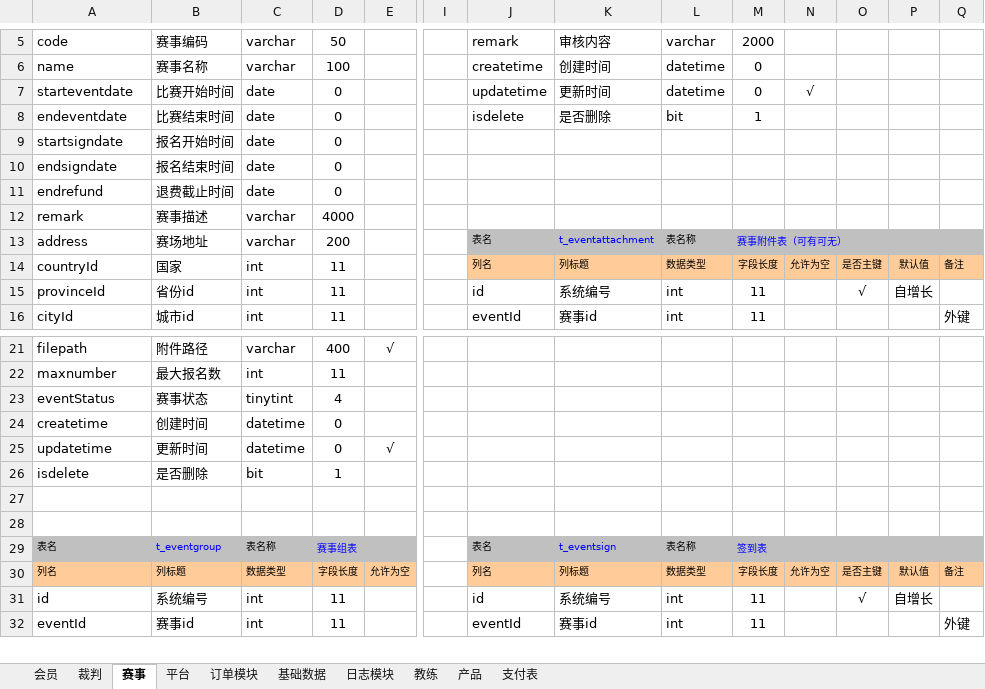
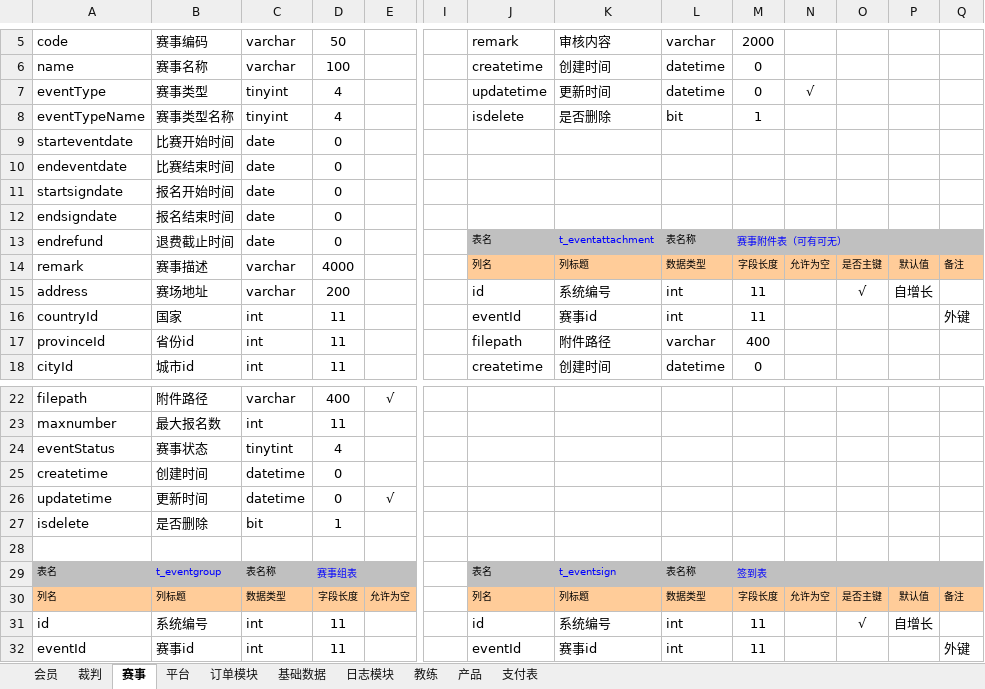
Before and after one commit to huxuanchenxy/nsda, an Excel workbook: doc/数据库设计.xlsx, sheet 赛事, drawn as a sheet; only a part is shown, gaps mark what is left out; values as stored, in another font and other column widths than the file's, no borders; removed rows and columns are numbered as before the commit, all else as after; rows hold the shown columns only; the diff covers the shown part only; the diff names each change by its address in the sheet, - before the commit and + after, or states it on an @@ line.

```diff
--- a/doc/数据库设计.xlsx (sheet 赛事)
+++ b/doc/数据库设计.xlsx (sheet 赛事)
+row 7: eventType | 赛事类型 | tinyint | 4 |  |  | updatetime | 更新时间 | datetime | 0 | √
+row 8: eventTypeName | 赛事类型名称 | tinyint | 4 |  |  | isdelete | 是否删除 | bit | 1
-J9: updatetime
+J9: (empty)
-K9: 更新时间
+K9: (empty)
-L9: datetime
+L9: (empty)
-M9: 0
+M9: (empty)
-N9: √
+N9: (empty)
-J10: isdelete
+J10: (empty)
-K10: 是否删除
+K10: (empty)
-L10: bit
+L10: (empty)
-M10: 1
+M10: (empty)
-J13: (empty)
+J13: 表名
-J13:Q13 fill: none
+J13:Q13 fill: #C0C0C0
-K13: (empty)
+K13: t_eventattachment
-L13: (empty)
+L13: 表名称
-M13: (empty)
+M13: 赛事附件表（可有可无）
+M13:Q13 merged
-row 12: remark | 赛事描述 | varchar | 4000
-row 13: address | 赛场地址 | varchar | 200 |  |  | 表名 | t_eventattachment | 表名称 | 赛事附件表（可有可无）
-A14: countryId
+A14: remark
-B14: 国家
+B14: 赛事描述
-C14:C15: int
+C14:C15: varchar
-D14: 11
+D14: 4000
-A15: provinceId
+A15: address
-B15: 省份id
+B15: 赛场地址
-D15: 11
+D15: 200
-A16: cityId
+A16: countryId
-B16: 城市id
+B16: 国家
+row 17: provinceId | 省份id | int | 11 |  |  | filepath | 附件路径 | varchar | 400
+row 18: cityId | 城市id | int | 11 |  |  | createtime | 创建时间 | datetime | 0
-row 28: (empty)
```
Also changed, not shown: 1 removed row and 42 edited cells elsewhere in this sheet, sheet 会员, 8 other files.
